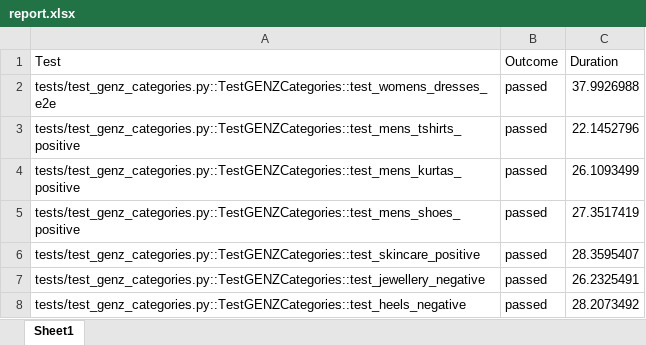
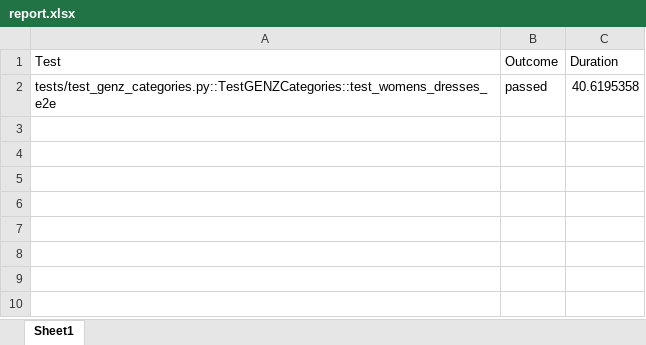
Before and after one commit to sujal15/Sujal_5386307_WiproCapstone, an Excel workbook: reports/report.xlsx, sheet Sheet1, drawn as a sheet; values as stored, in another font and other column widths than the file's, no borders; the diff names each change by its address in the sheet, - before the commit and + after, or states it on an @@ line.

Commit message:
added chrome report feature

```diff
--- a/reports/report.xlsx (sheet Sheet1)
+++ b/reports/report.xlsx (sheet Sheet1)
-C2 (Duration): 37.9926988
+C2 (Duration): 40.6195358
-row 3: tests/test_genz_categories.py::TestGENZCategories::test_mens_tshirts_positive | passed | 22.1452796
-row 4: tests/test_genz_categories.py::TestGENZCategories::test_mens_kurtas_positive | passed | 26.1093499
-row 5: tests/test_genz_categories.py::TestGENZCategories::test_mens_shoes_positive | passed | 27.3517419
-row 6: tests/test_genz_categories.py::TestGENZCategories::test_skincare_positive | passed | 28.3595407
-row 7: tests/test_genz_categories.py::TestGENZCategories::test_jewellery_negative | passed | 26.2325491
-row 8: tests/test_genz_categories.py::TestGENZCategories::test_heels_negative | passed | 28.2073492
```
Also changed, not shown: 5 other files.
